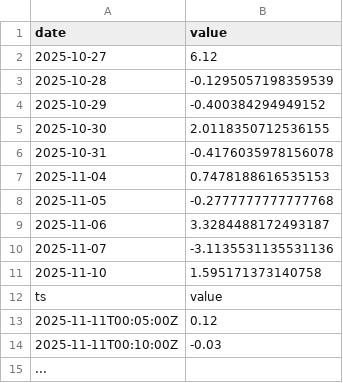
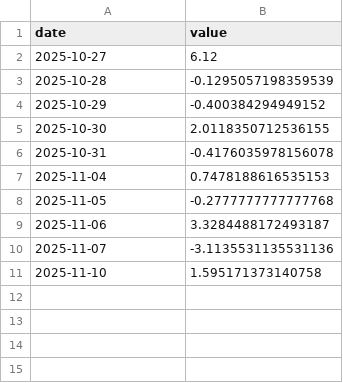
Before and after one commit to SakuraIndex/R-BANK9, a CSV file: docs/outputs/rbank9_history.csv, drawn as a sheet.

Commit message:
Update rbank9_history.csv

```diff
--- a/docs/outputs/rbank9_history.csv
+++ b/docs/outputs/rbank9_history.csv
@@ -11,5 +11 @@ date,value
 2025-11-10,1.595171373140758
-ts,value
-2025-11-11T00:05:00Z, 0.12
-2025-11-11T00:10:00Z, -0.03
-...
```
